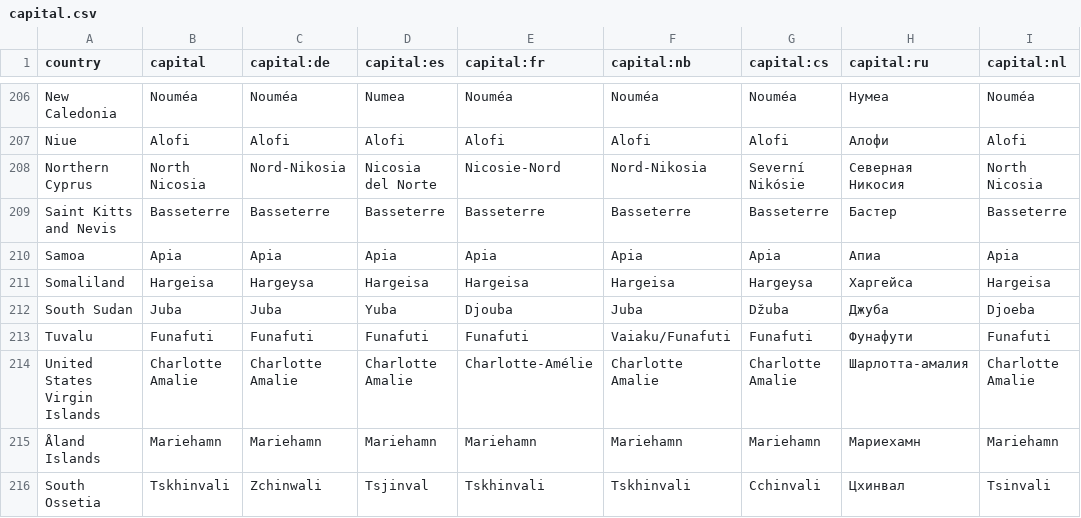
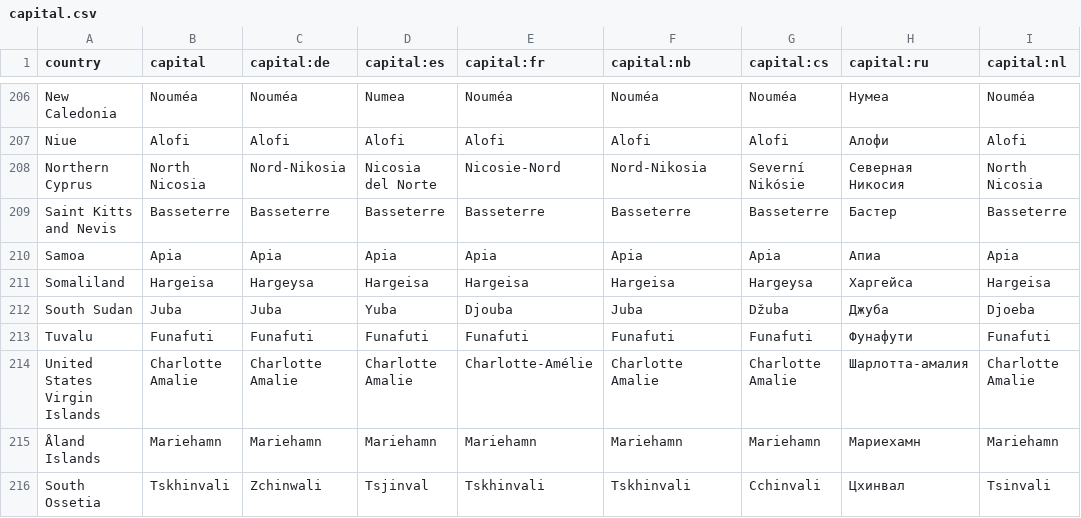
Before and after one commit to anki-geo/ultimate-geography, a CSV file: src/data/capital.csv, drawn as a sheet; only a part is shown, gaps mark what is left out; the diff names each change by its address in the sheet, - before the commit and + after, or states it on an @@ line.

Commit message:
Remove alternative capital of Tuvalu in Norwegian
As per new cross-language consistency guidelines. Note, however, that SNL (now the main translation source) lists only Funafuti as the capital, not Vaiaku.

```diff
--- a/src/data/capital.csv
+++ b/src/data/capital.csv
-F213 (capital:nb): Vaiaku/Funafuti
+F213 (capital:nb): Funafuti
```
Also changed, not shown: src/data/capital_info.csv.
